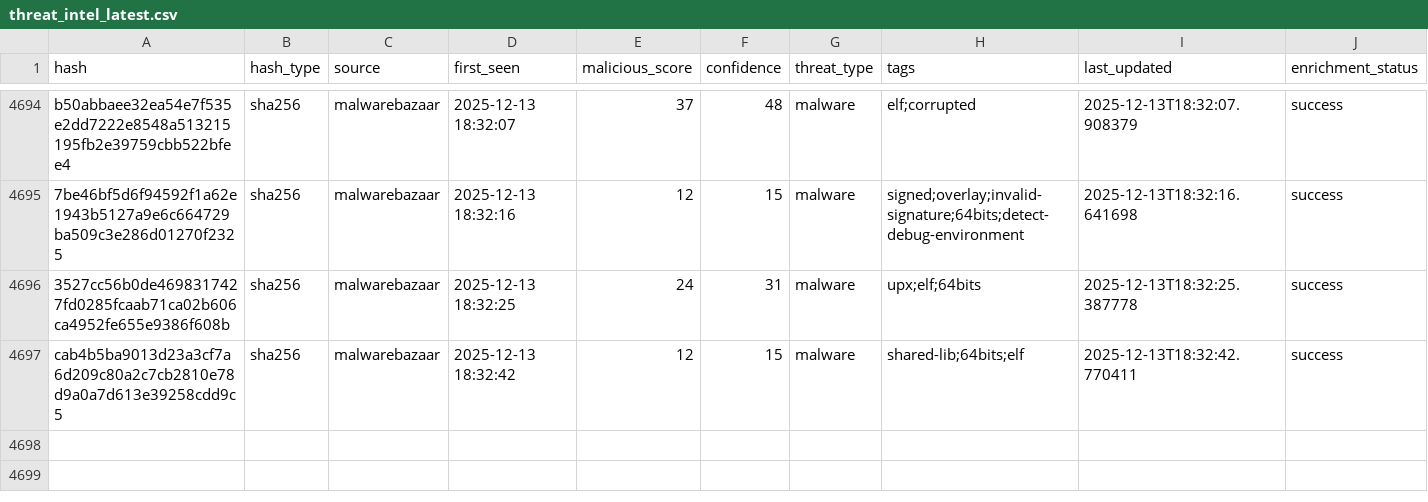
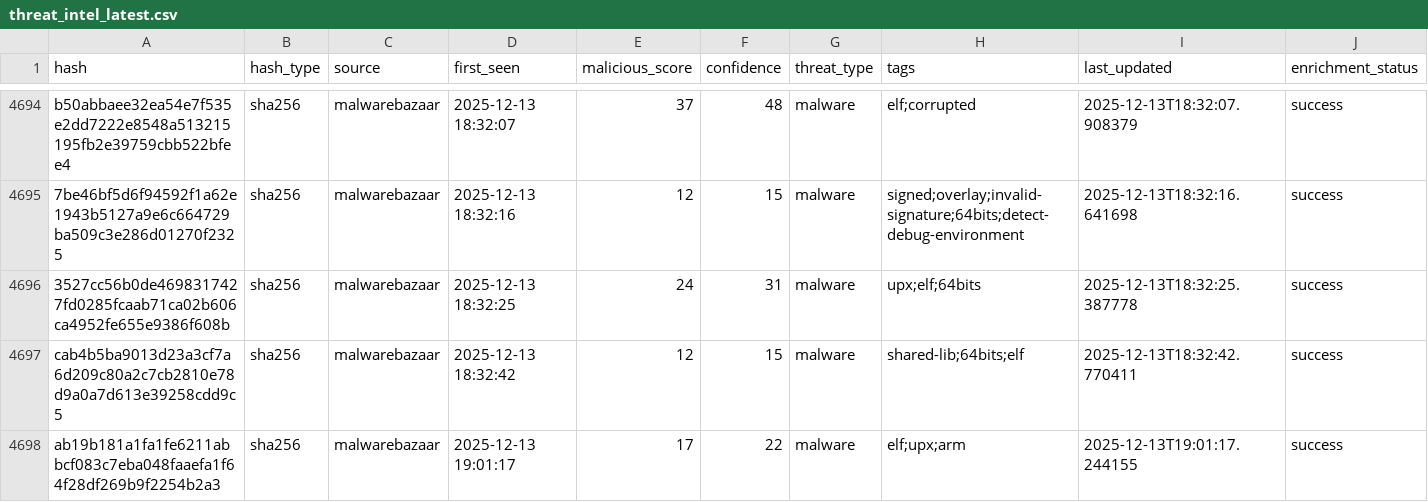
Before and after one commit to mohamadyaghoobii/threat-intelligence-csv, a CSV file: threat_intel_latest.csv, drawn as a sheet; only a part is shown, gaps mark what is left out; the diff names each change by its address in the sheet, - before the commit and + after, or states it on an @@ line.

Commit message:
TI Update 20251213_190422

```diff
--- a/threat_intel_latest.csv
+++ b/threat_intel_latest.csv
+row 4698: ab19b181a1fa1fe6211abbcf083c7eba048faaefa1f64f28df269b9f2254b2a3 | sha256 | malwarebazaar | 2025-12-13 19:01:17 | 17 | 22 | malware | elf;upx;arm | 2025-12-13T19:01:17.244155 | success
```
